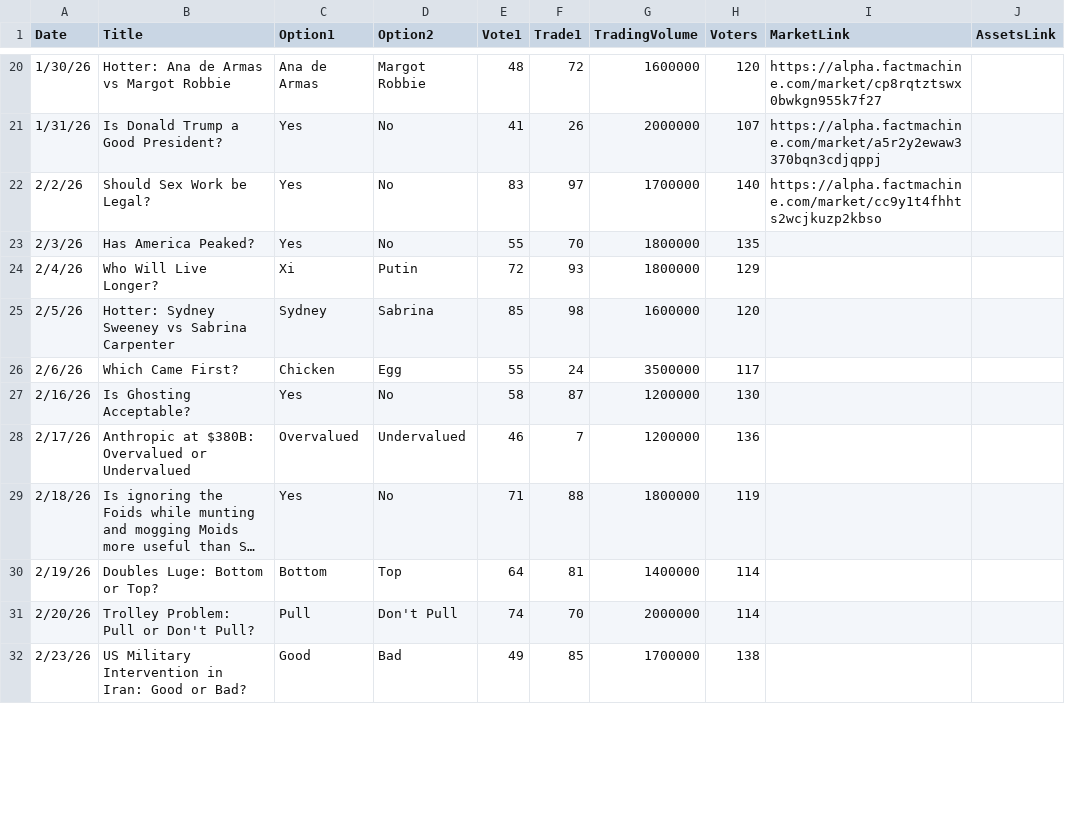
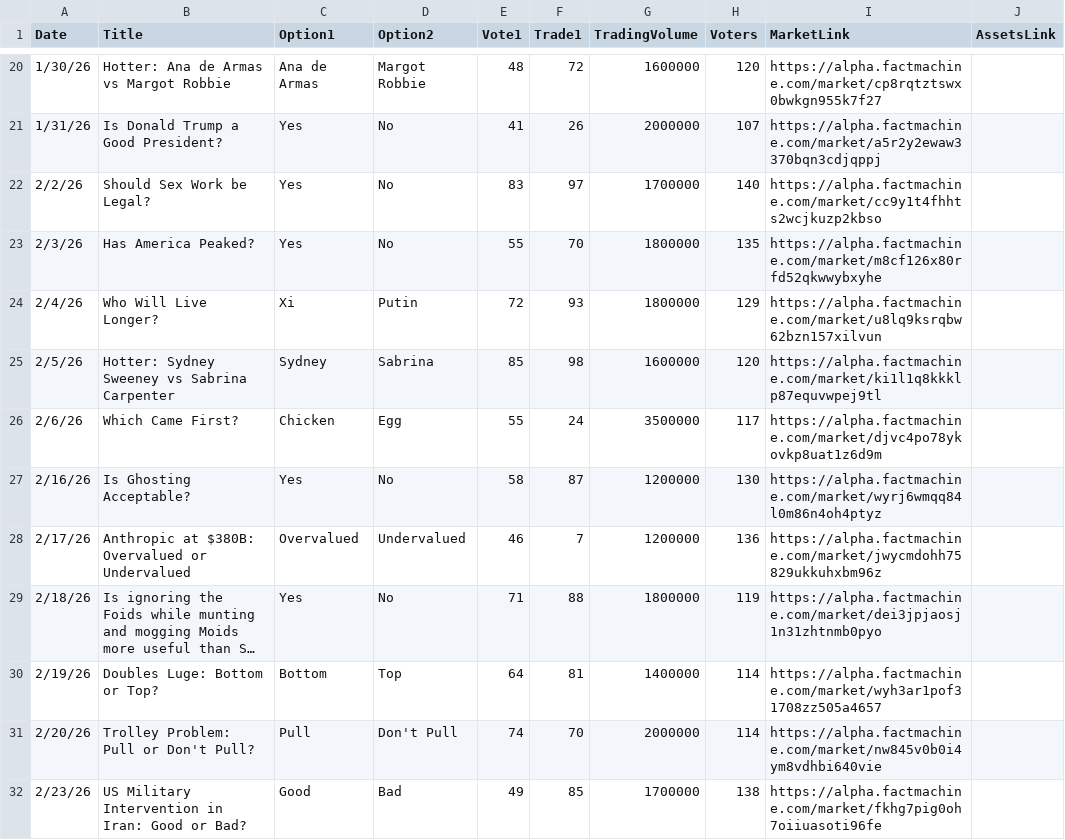
Before and after one commit to griffin-facts/fact-archive, a CSV file: src/pastmarketdata.csv, drawn as a sheet; only a part is shown, gaps mark what is left out; long unchanged cells end in …; the diff covers the shown part only; the diff names each change by its address in the sheet, - before the commit and + after, or states it on an @@ line.

Commit message:
Update pastmarketdata.csv
Markets added through to 3/9 is water wet?

```diff
--- a/src/pastmarketdata.csv
+++ b/src/pastmarketdata.csv
-I23 (MarketLink): (empty)
+I23 (MarketLink): https://alpha.factmachine.com/market/m8cf126x80rfd52qkwwybxyhe
-I24 (MarketLink): (empty)
+I24 (MarketLink): https://alpha.factmachine.com/market/u8lq9ksrqbw62bzn157xilvun
-I25 (MarketLink): (empty)
+I25 (MarketLink): https://alpha.factmachine.com/market/ki1l1q8kkklp87equvwpej9tl
-I26 (MarketLink): (empty)
+I26 (MarketLink): https://alpha.factmachine.com/market/djvc4po78ykovkp8uat1z6d9m
-I27 (MarketLink): (empty)
+I27 (MarketLink): https://alpha.factmachine.com/market/wyrj6wmqq84l0m86n4oh4ptyz
-I28 (MarketLink): (empty)
+I28 (MarketLink): https://alpha.factmachine.com/market/jwycmdohh75829ukkuhxbm96z
-I29 (MarketLink): (empty)
+I29 (MarketLink): https://alpha.factmachine.com/market/dei3jpjaosj1n31zhtnmb0pyo
-I30 (MarketLink): (empty)
+I30 (MarketLink): https://alpha.factmachine.com/market/wyh3ar1pof31708zz505a4657
-I31 (MarketLink): (empty)
+I31 (MarketLink): https://alpha.factmachine.com/market/nw845v0b0i4ym8vdhbi640vie
-I32 (MarketLink): (empty)
+I32 (MarketLink): https://alpha.factmachine.com/market/fkhg7pig0oh7oiiuasoti96fe
```
Also changed, not shown: 5 added rows and 6 edited cells elsewhere in this file.
